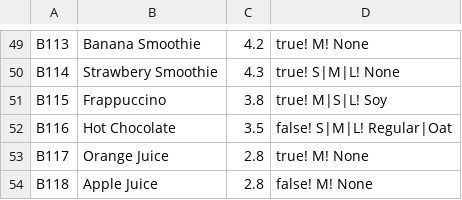
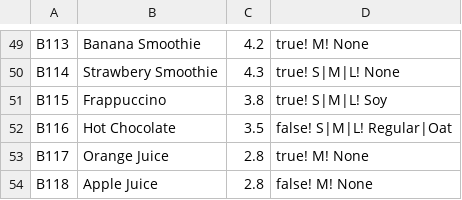
Before and after one commit to kymckay/f21as-project, a CSV file: data/menu.csv, drawn as a sheet; only a part is shown, gaps mark what is left out.

```diff
--- a/data/menu.csv
+++ b/data/menu.csv
@@ -50,3 +50,3 @@ B113, Banana Smoothie,4.2, true! M! None
 B114, Strawbery Smoothie,4.3, true! S|M|L! None
-B115, Frappuccino,3.8, true! M|S|L! Soy
+B115, Frappuccino,3.8, true! S|M|L! Soy
 B116, Hot Chocolate,3.5, false! S|M|L! Regular|Oat
```
Also changed, not shown: 1 other file.
